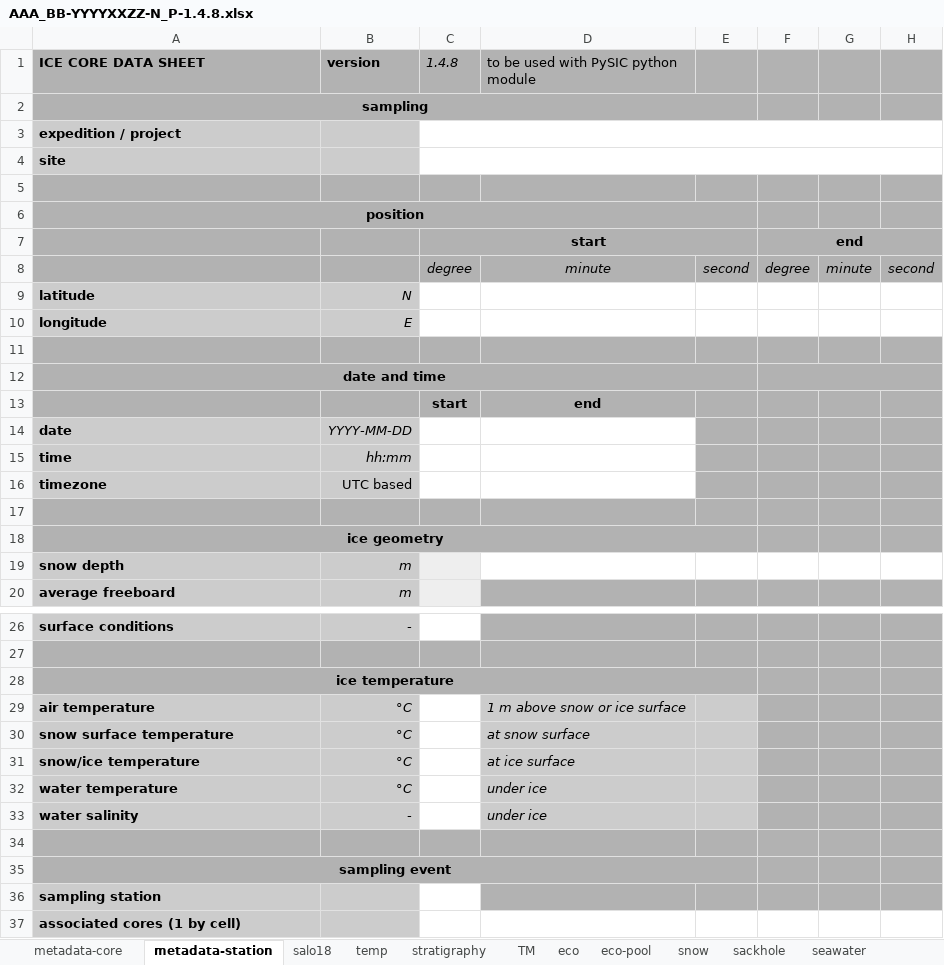
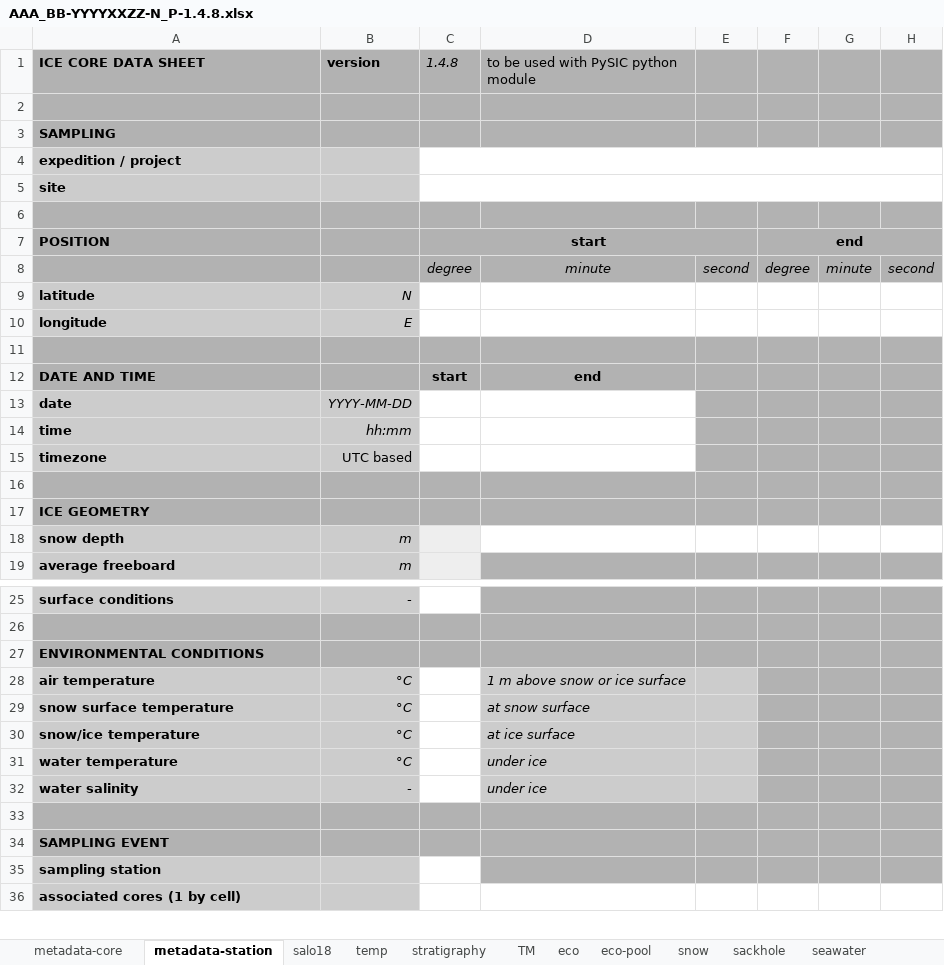
Before and after one commit to megavolts/PySIC, an Excel workbook: pysic/ressources/AAA_BB-YYYYXXZZ-N_P-1.4.8.xlsx, sheet metadata-station, drawn as a sheet; only a part is shown, gaps mark what is left out; values as stored, in another font and other column widths than the file's, no borders; removed rows and columns are numbered as before the commit, all else as after; the diff covers the shown part only; the diff names each change by its address in the sheet, - before the commit and + after, or states it on an @@ line.

Commit message:
Pysic: Major modification: - Add function update.spreadsheet_style(wb) to set uniform style, font, border throughout the spreadsheet
Minor modification:
- Add functions to handle spreadsheet modification and lookup function
- Add functions for formatting data
- Define style variable for header, subheader, units, background, noFill and various border option

```diff
--- a/pysic/ressources/AAA_BB-YYYYXXZZ-N_P-1.4.8.xlsx (sheet metadata-station)
+++ b/pysic/ressources/AAA_BB-YYYYXXZZ-N_P-1.4.8.xlsx (sheet metadata-station)
+row 2: (empty)
-A3 (ICE CORE DATA SHEET): sampling
+A3 (ICE CORE DATA SHEET): SAMPLING
-A3 alignment: center
+A3 alignment: left
-A2:E2 merged
-row 6: position
-A7 (ICE CORE DATA SHEET): (empty)
+A7 (ICE CORE DATA SHEET): POSITION
-row 12: date and time
-A12 (ICE CORE DATA SHEET): (empty)
+A12 (ICE CORE DATA SHEET): DATE AND TIME
-A17 (ICE CORE DATA SHEET): ice geometry
+A17 (ICE CORE DATA SHEET): ICE GEOMETRY
-A17 alignment: center
+A17 alignment: left
-A18:E18 merged
-A27 (ICE CORE DATA SHEET): ice temperature
+A27 (ICE CORE DATA SHEET): ENVIRONMENTAL CONDITIONS
-A27 alignment: center
+A27 alignment: left
-A28:E28 merged
-A34 (ICE CORE DATA SHEET): sampling event
+A34 (ICE CORE DATA SHEET): SAMPLING EVENT
-A34 alignment: center
+A34 alignment: left
-A35:E35 merged
```
Also changed, not shown: 2 edited cells, cell formats and merged cells elsewhere in this sheet, sheet seawater, sheet ct, sheet metadata-core, sheet temp, sheet sackhole, pysic/ressources/deprecated/AAA_BB-YYYYXXZZ-N_P-1.4.6.xlsx, 3 other files.
